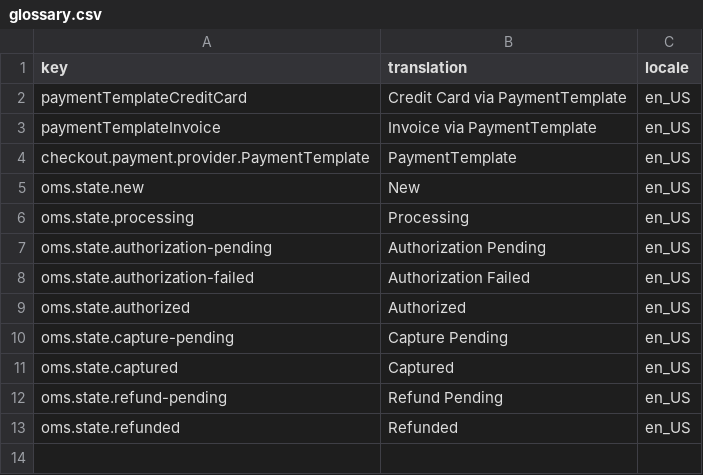
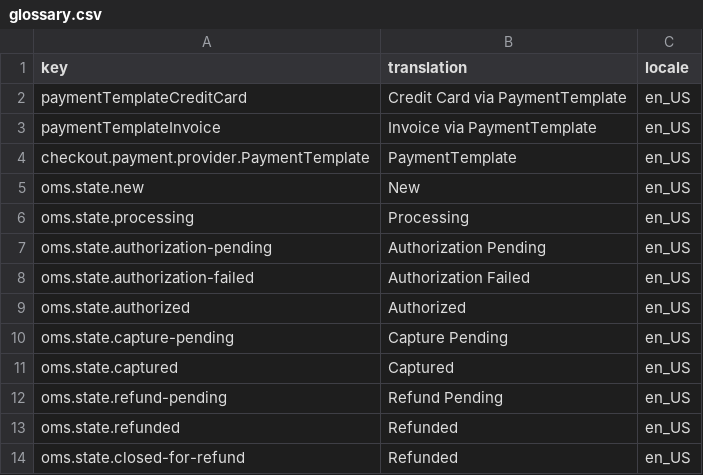
Before and after one commit to spryker-community/payment-template, a CSV file: data/import/glossary.csv, drawn as a sheet; the diff names each change by its address in the sheet, - before the commit and + after, or states it on an @@ line.

Commit message:
SOL-478 add refundable period.

```diff
--- a/data/import/glossary.csv
+++ b/data/import/glossary.csv
+row 14: oms.state.closed-for-refund | Refunded | en_US
```
Also changed, not shown: 2 other files.
